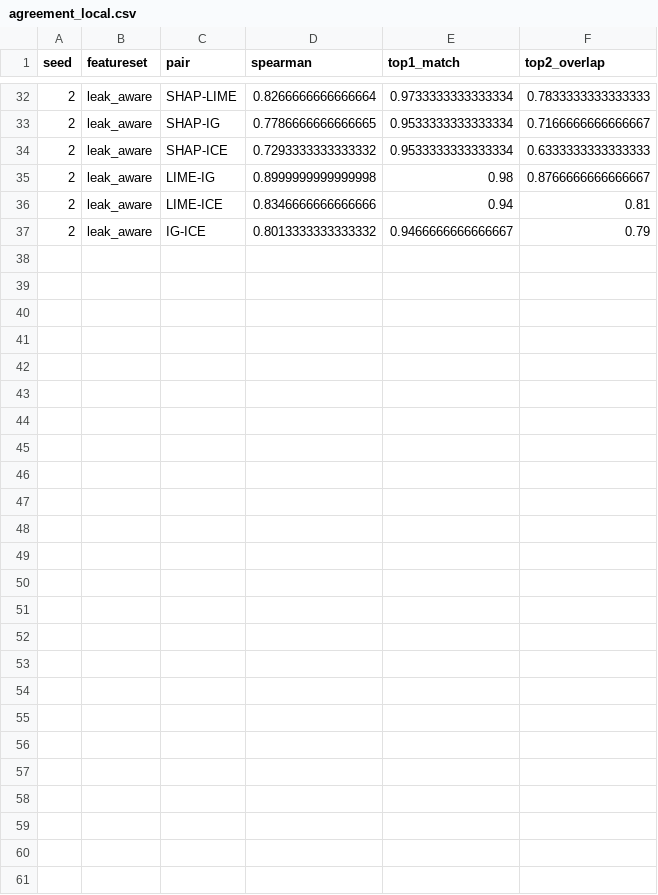
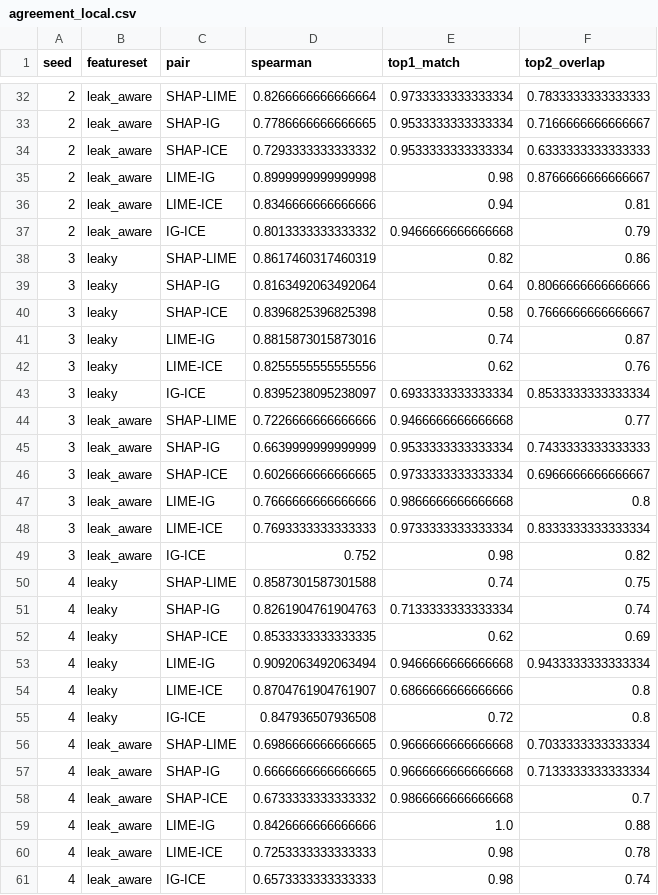
Before and after one commit to niranjankolpe/dissertation_phase_1, a CSV file: results/agreement_local.csv, drawn as a sheet; only a part is shown, gaps mark what is left out; the diff covers the shown part only.

```diff
--- a/results/agreement_local.csv
+++ b/results/agreement_local.csv
@@ -36,2 +36,26 @@ seed,featureset,pair,spearman,top1_match,top2_overlap
 2,leak_aware,LIME-ICE,0.8346666666666666,0.94,0.81
-2,leak_aware,IG-ICE,0.8013333333333332,0.9466666666666667,0.79
+2,leak_aware,IG-ICE,0.8013333333333332,0.9466666666666668,0.79
+3,leaky,SHAP-LIME,0.8617460317460319,0.82,0.86
+3,leaky,SHAP-IG,0.8163492063492064,0.64,0.8066666666666666
+3,leaky,SHAP-ICE,0.8396825396825398,0.58,0.7666666666666667
+3,leaky,LIME-IG,0.8815873015873016,0.74,0.87
+3,leaky,LIME-ICE,0.8255555555555556,0.62,0.76
+3,leaky,IG-ICE,0.8395238095238097,0.6933333333333334,0.8533333333333334
+3,leak_aware,SHAP-LIME,0.7226666666666666,0.9466666666666668,0.77
+3,leak_aware,SHAP-IG,0.6639999999999999,0.9533333333333334,0.7433333333333333
+3,leak_aware,SHAP-ICE,0.6026666666666665,0.9733333333333334,0.6966666666666667
+3,leak_aware,LIME-IG,0.7666666666666666,0.9866666666666668,0.8
+3,leak_aware,LIME-ICE,0.7693333333333333,0.9733333333333334,0.8333333333333334
+3,leak_aware,IG-ICE,0.752,0.98,0.82
+4,leaky,SHAP-LIME,0.8587301587301588,0.74,0.75
+4,leaky,SHAP-IG,0.8261904761904763,0.7133333333333334,0.74
+4,leaky,SHAP-ICE,0.8533333333333335,0.62,0.69
+4,leaky,LIME-IG,0.9092063492063494,0.9466666666666668,0.9433333333333334
+4,leaky,LIME-ICE,0.8704761904761907,0.6866666666666666,0.8
+4,leaky,IG-ICE,0.847936507936508,0.72,0.8
+4,leak_aware,SHAP-LIME,0.6986666666666665,0.9666666666666668,0.7033333333333334
+4,leak_aware,SHAP-IG,0.6666666666666665,0.9666666666666668,0.7133333333333334
+4,leak_aware,SHAP-ICE,0.6733333333333332,0.9866666666666668,0.7
+4,leak_aware,LIME-IG,0.8426666666666666,1.0,0.88
+4,leak_aware,LIME-ICE,0.7253333333333333,0.98,0.78
+4,leak_aware,IG-ICE,0.6573333333333333,0.98,0.74
```
Also changed, not shown: 10 edited cells elsewhere in this file, results/accuracy.csv, results/agreement_global.csv, 32 other files.
